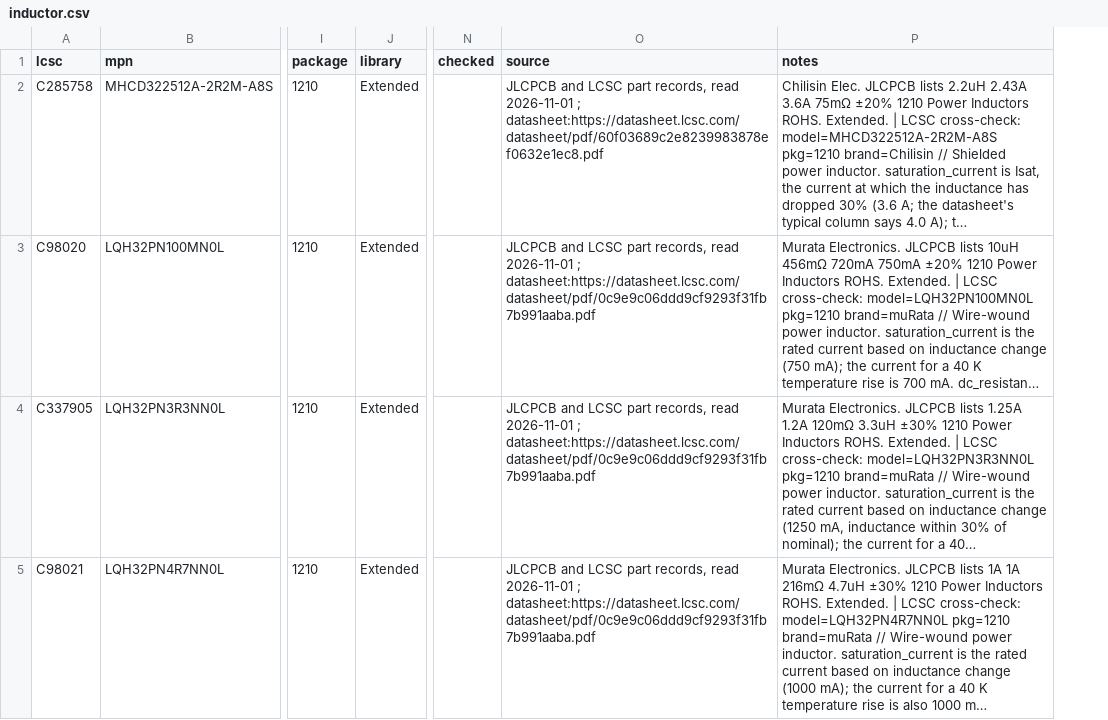
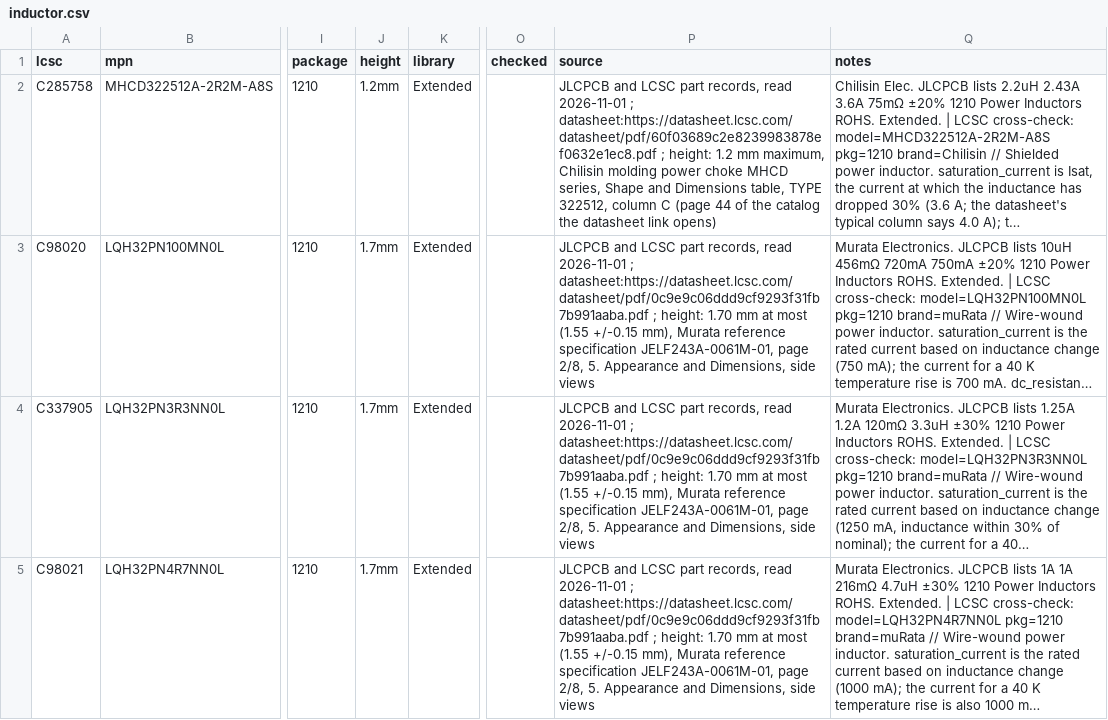
Before and after one commit to noahdgrant/netsmith, a CSV file: data/jlcpcb/catalog/inductor.csv, drawn as a sheet; only a part is shown, gaps mark what is left out; long unchanged cells end in …; addresses are those after the commit; the diff names each change by its address in the sheet, - before the commit and + after, or states it on an @@ line.

```diff
--- a/data/jlcpcb/catalog/inductor.csv
+++ b/data/jlcpcb/catalog/inductor.csv
+column J (height), rows 2-5: 1.2mm | 1.7mm | 1.7mm | 1.7mm
-P2 (source): …; datasheet:https://datasheet.lcsc.com/datasheet/pdf/60f03689c2e8239983878ef0632e1ec8.pdf
+P2 (source): …; datasheet:https://datasheet.lcsc.com/datasheet/pdf/60f03689c2e8239983878ef0632e1ec8.pdf ; height: 1.2 mm maximum, Chilisin molding power choke MHCD series, Shape and Dimensions table, TYPE 322512, column C (page 44 of the catalog the datasheet link opens)
-P3:P5 (source): …; datasheet:https://datasheet.lcsc.com/datasheet/pdf/0c9e9c06ddd9cf9293f31fb7b991aaba.pdf
+P3:P5 (source): …; datasheet:https://datasheet.lcsc.com/datasheet/pdf/0c9e9c06ddd9cf9293f31fb7b991aaba.pdf ; height: 1.70 mm at most (1.55 +/-0.15 mm), Murata reference specification JELF243A-0061M-01, page 2/8, 5. Appearance and Dimensions, side views
```
Also changed, not shown: data/jlcpcb/catalog/fuse.csv, data/jlcpcb/catalog/header.csv, 47 other files.
